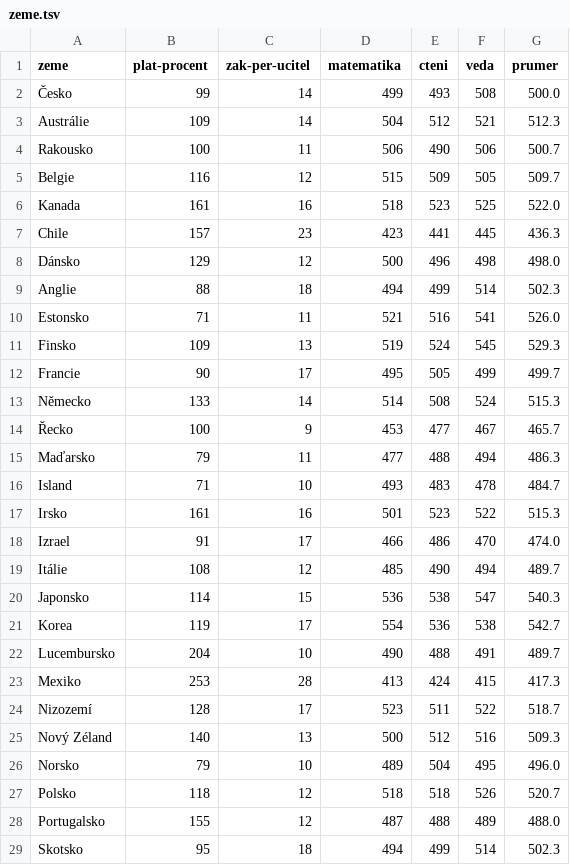
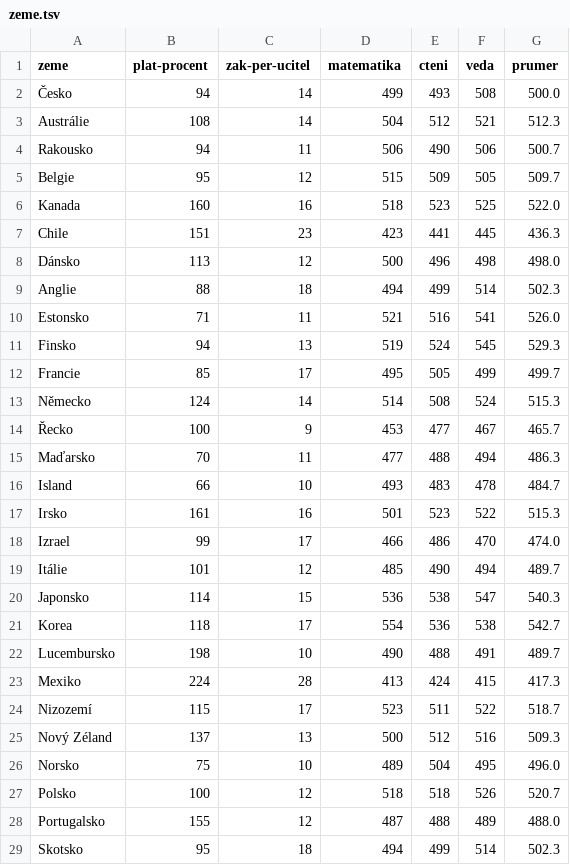
Before and after one commit to DataRozhlas/platy-ucitelu, a TSV file: data/zeme.tsv, drawn as a sheet; only a part is shown; the diff covers the shown part only.

Commit message:
zmeneny platy ucitelu na prumer skolka-stredni skola

```diff
--- a/data/zeme.tsv
+++ b/data/zeme.tsv
@@ -1,28 +1,28 @@
 zeme	plat-procent	zak-per-ucitel	matematika	cteni	veda	prumer
-Česko	99	14	499	493	508	500.0
-Austrálie	109	14	504	512	521	512.3
-Rakousko	100	11	506	490	506	500.7
-Belgie	116	12	515	509	505	509.7
-Kanada	161	16	518	523	525	522.0
-Chile	157	23	423	441	445	436.3
-Dánsko	129	12	500	496	498	498.0
+Česko	94	14	499	493	508	500.0
+Austrálie	108	14	504	512	521	512.3
+Rakousko	94	11	506	490	506	500.7
+Belgie	95	12	515	509	505	509.7
+Kanada	160	16	518	523	525	522.0
+Chile	151	23	423	441	445	436.3
+Dánsko	113	12	500	496	498	498.0
 Anglie	88	18	494	499	514	502.3
 Estonsko	71	11	521	516	541	526.0
-Finsko	109	13	519	524	545	529.3
-Francie	90	17	495	505	499	499.7
-Německo	133	14	514	508	524	515.3
+Finsko	94	13	519	524	545	529.3
+Francie	85	17	495	505	499	499.7
+Německo	124	14	514	508	524	515.3
 Řecko	100	9	453	477	467	465.7
-Maďarsko	79	11	477	488	494	486.3
-Island	71	10	493	483	478	484.7
+Maďarsko	70	11	477	488	494	486.3
+Island	66	10	493	483	478	484.7
 Irsko	161	16	501	523	522	515.3
-Izrael	91	17	466	486	470	474.0
-Itálie	108	12	485	490	494	489.7
+Izrael	99	17	466	486	470	474.0
+Itálie	101	12	485	490	494	489.7
 Japonsko	114	15	536	538	547	540.3
-Korea	119	17	554	536	538	542.7
-Lucembursko	204	10	490	488	491	489.7
-Mexiko	253	28	413	424	415	417.3
-Nizozemí	128	17	523	511	522	518.7
-Nový Zéland	140	13	500	512	516	509.3
-Norsko	79	10	489	504	495	496.0
-Polsko	118	12	518	518	526	520.7
+Korea	118	17	554	536	538	542.7
+Lucembursko	198	10	490	488	491	489.7
+Mexiko	224	28	413	424	415	417.3
+Nizozemí	115	17	523	511	522	518.7
+Nový Zéland	137	13	500	512	516	509.3
+Norsko	75	10	489	504	495	496.0
+Polsko	100	12	518	518	526	520.7
 Portugalsko	155	12	487	488	489	488.0
```
Also changed, not shown: 6 edited cells elsewhere in this file.
